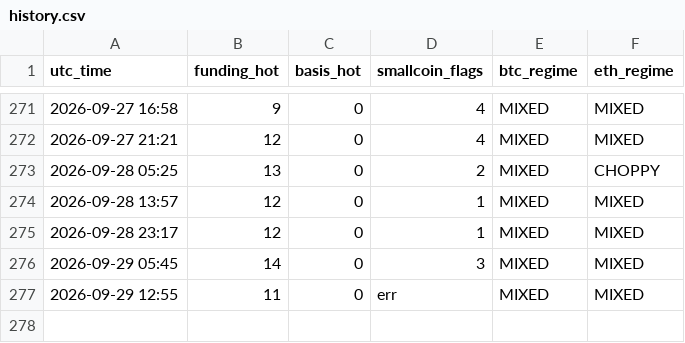
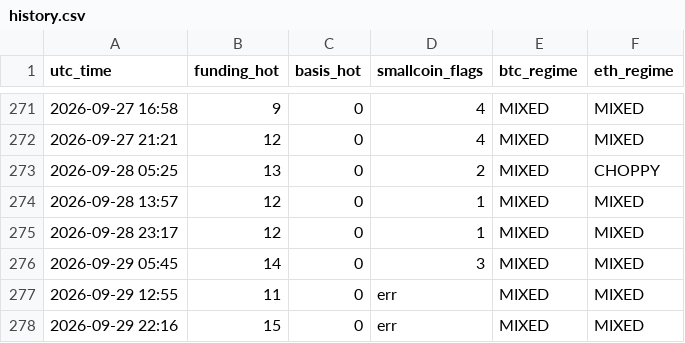
Before and after one commit to Li7wak865/pond-scanner, a CSV file: history.csv, drawn as a sheet; only a part is shown, gaps mark what is left out.

```diff
--- a/history.csv
+++ b/history.csv
@@ -277 +277,2 @@ utc_time,funding_hot,basis_hot,smallcoin_flags,btc_regime,eth_regime
 2026-09-29 12:55,11,0,err,MIXED,MIXED
+2026-09-29 22:16,15,0,err,MIXED,MIXED
```
Also changed, not shown: funding_state.csv, 1 other file.
